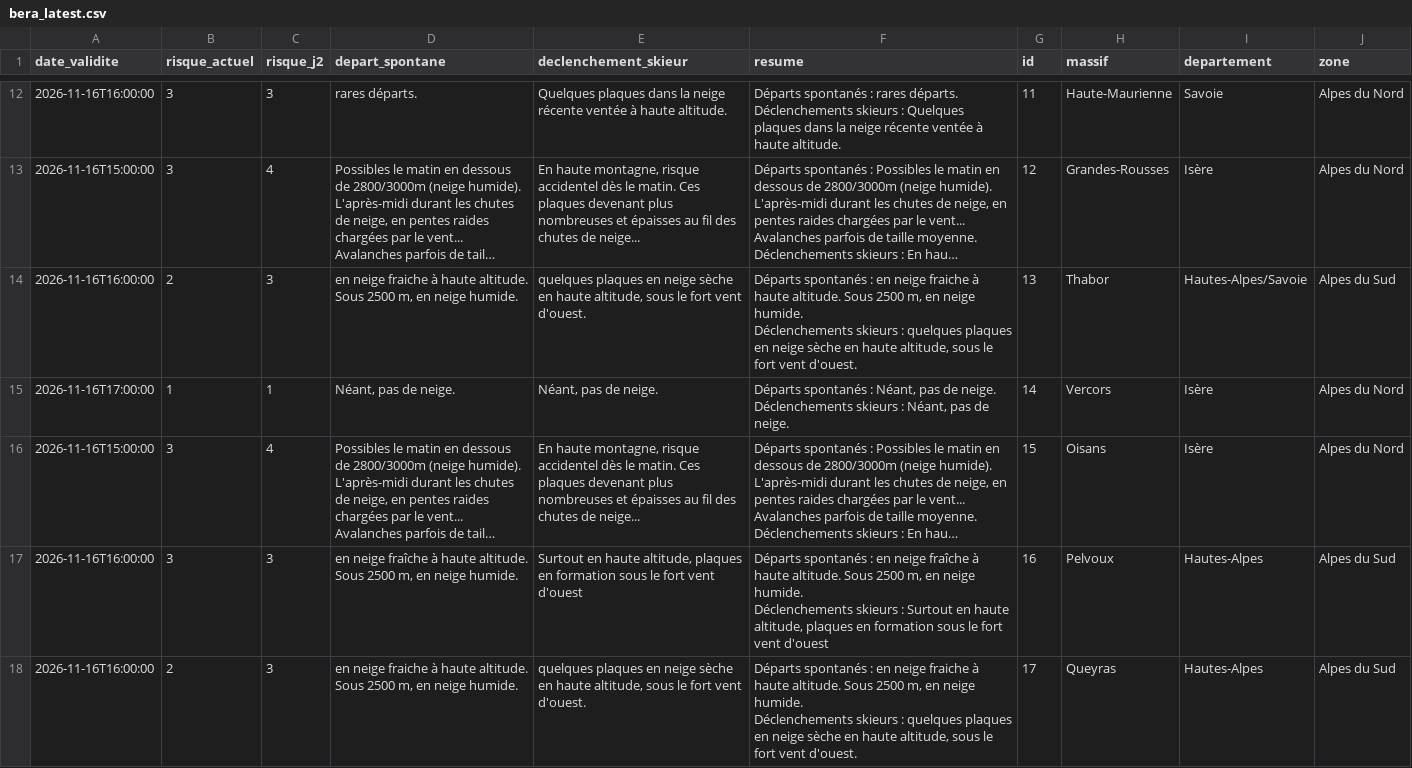
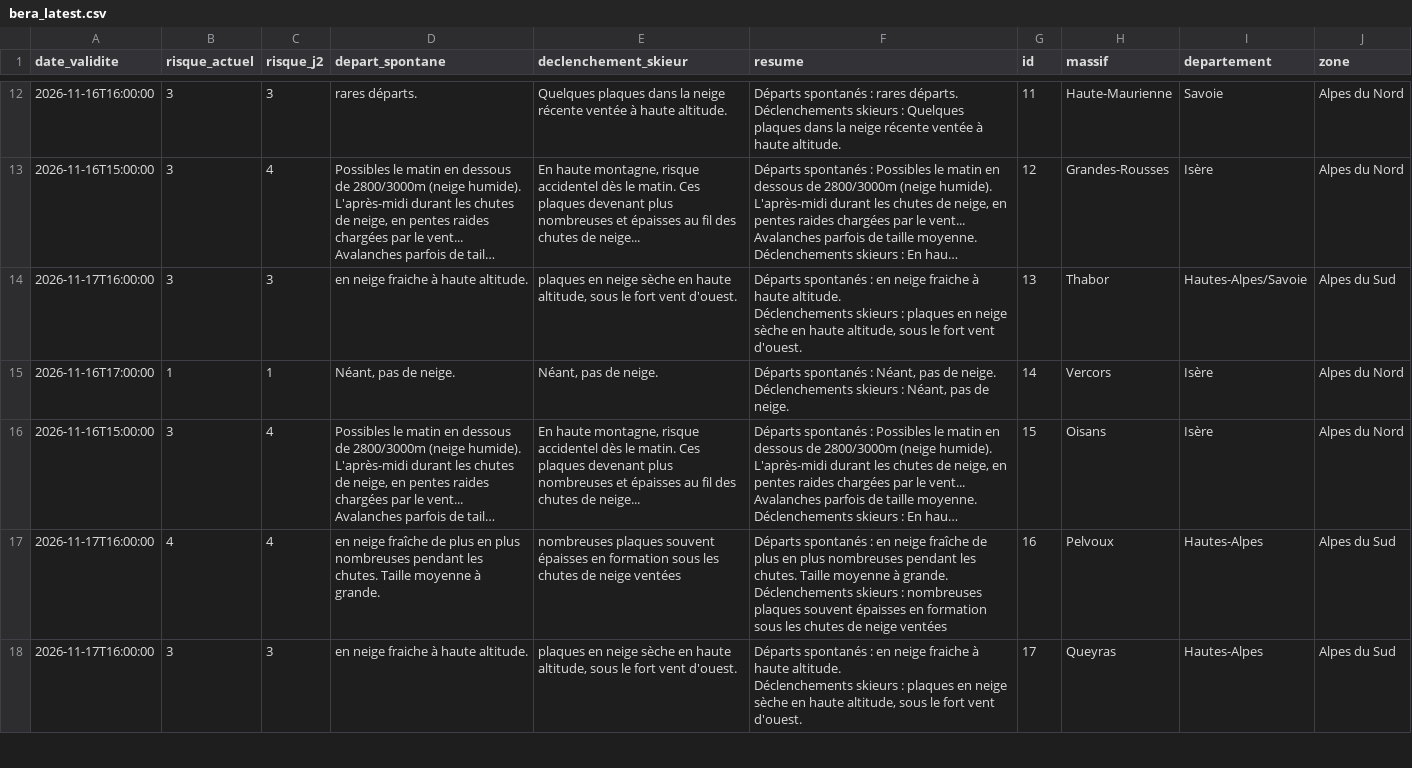
Before and after one commit to Tinevagio/Ski-touring-live, a CSV file: data/bera_latest.csv, drawn as a sheet; only a part is shown, gaps mark what is left out; long unchanged cells end in …; ↵ is a line break in a cell; the diff covers the shown part only; the diff names each change by its address in the sheet, - before the commit and + after, or states it on an @@ line.

Commit message:
🔄 Update BERA data - 2026-11-17 21:55 UTC

```diff
--- a/data/bera_latest.csv
+++ b/data/bera_latest.csv
-A14 (date_validite): 2026-11-16T16:00:00
+A14 (date_validite): 2026-11-17T16:00:00
-B14 (risque_actuel): 2
+B14 (risque_actuel): 3
-D14 (depart_spontane): …haute altitude. Sous 2500 m, en neige humide.
+D14 (depart_spontane): …haute altitude.
-E14 (declenchement_skieur): quelques plaques en…
+E14 (declenchement_skieur): plaques en…
-F14 (resume): …haute altitude. Sous 2500 m, en neige humide. ↵ Déclenchements skieurs : quelques plaques en…
+F14 (resume): …haute altitude. ↵ Déclenchements skieurs : plaques en…
-A17:A18 (date_validite): 2026-11-16T16:00:00
+A17:A18 (date_validite): 2026-11-17T16:00:00
-B17 (risque_actuel): 3
+B17 (risque_actuel): 4
-C17 (risque_j2): 3
+C17 (risque_j2): 4
-D17 (depart_spontane): …neige fraîche à haute altitude. Sous 2500 m, en neige humide.
+D17 (depart_spontane): …neige fraîche de plus en plus nombreuses pendant les chutes. Taille moyenne à grande.
-E17 (declenchement_skieur): Surtout en haute altitude, plaques en formation sous le fort vent d'ouest
+E17 (declenchement_skieur): nombreuses plaques souvent épaisses en formation sous les chutes de neige ventées
-F17 (resume): …neige fraîche à haute altitude. Sous 2500 m, en neige humide. ↵ Déclenchements skieurs : Surtout en haute altitude, plaques en formation sous le fort vent d'ouest
+F17 (resume): …neige fraîche de plus en plus nombreuses pendant les chutes. Taille moyenne à grande. ↵ Déclenchements skieurs : nombreuses plaques souvent épaisses en formation sous les chutes de neige ventées
-B18 (risque_actuel): 2
+B18 (risque_actuel): 3
-D18 (depart_spontane): …haute altitude. Sous 2500 m, en neige humide.
+D18 (depart_spontane): …haute altitude.
-E18 (declenchement_skieur): quelques plaques en…
+E18 (declenchement_skieur): plaques en…
-F18 (resume): …haute altitude. Sous 2500 m, en neige humide. ↵ Déclenchements skieurs : quelques plaques en…
+F18 (resume): …haute altitude. ↵ Déclenchements skieurs : plaques en…
```
Also changed, not shown: 54 edited cells elsewhere in this file, 1 other file.
